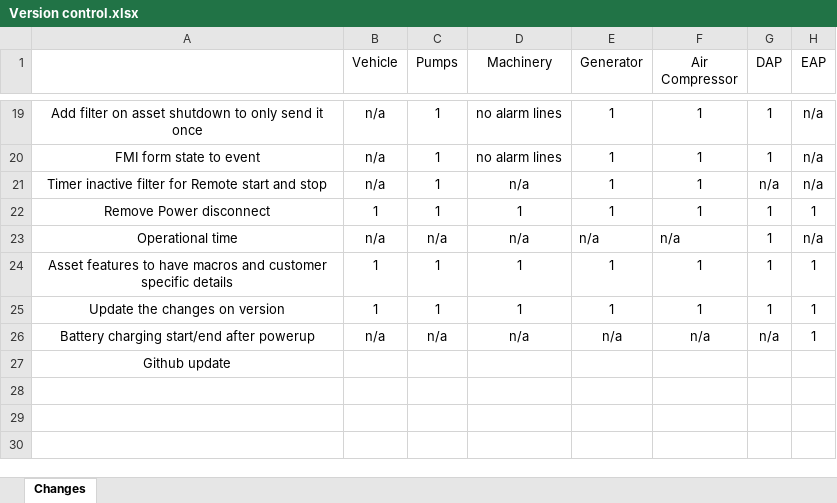
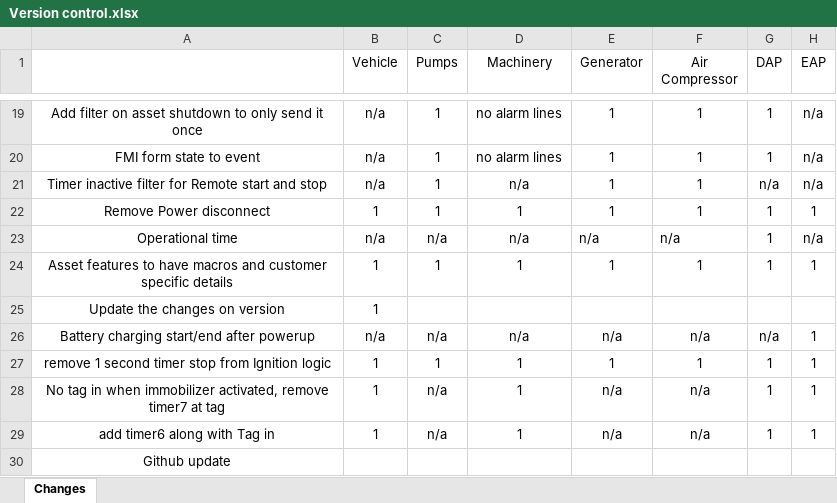
Before and after one commit to niyaskareem/HEMSScripts, an Excel workbook: HEMSv1.1 Configs/Version control.xlsx, sheet Changes, drawn as a sheet; only a part is shown, gaps mark what is left out; values as stored, in another font and other column widths than the file's, no borders; the diff names each change by its address in the sheet, - before the commit and + after, or states it on an @@ line.

Commit message:
Fix for #7 #8
Not tag in when immobilizer activated
No ignition on at the second time without a reboot(removed 1 sec timer stop from ign off

```diff
--- a/HEMSv1.1 Configs/Version control.xlsx (sheet Changes)
+++ b/HEMSv1.1 Configs/Version control.xlsx (sheet Changes)
-C25 (Pumps): 1
+C25 (Pumps): (empty)
-D25 (Machinery): 1
+D25 (Machinery): (empty)
-E25 (Generator): 1
+E25 (Generator): (empty)
-F25 (Air Compressor): 1
+F25 (Air Compressor): (empty)
-G25 (DAP): 1
+G25 (DAP): (empty)
-H25 (EAP): 1
+H25 (EAP): (empty)
+row 27: remove 1 second timer stop from Ignition logic | 1 | 1 | 1 | 1 | 1 | 1 | 1
+row 28: No tag in when immobilizer activated, remove timer7 at tag | 1 | n/a | 1 | n/a | n/a | 1 | 1
+row 29: add timer6 along with Tag in | 1 | n/a | 1 | n/a | n/a | 1 | 1
```
Also changed, not shown: 6 other files.
